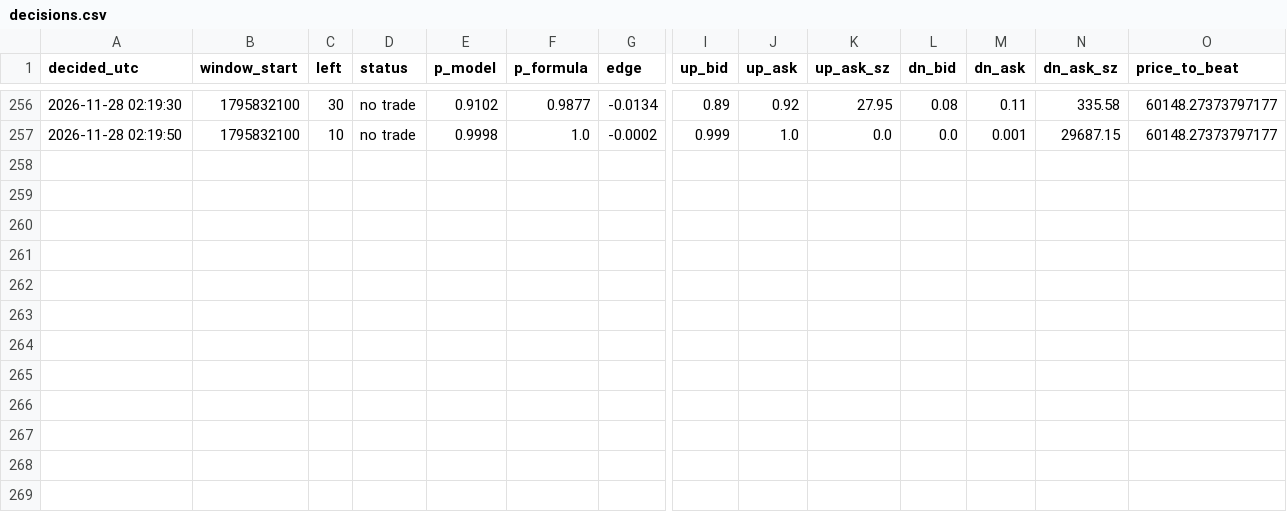
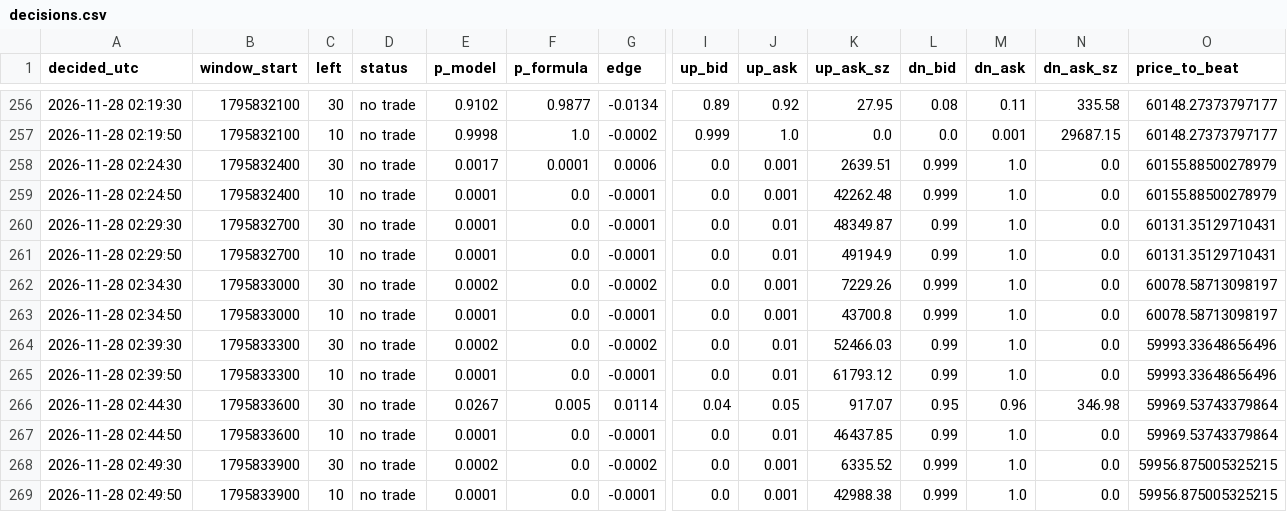
Before and after one commit to X-355/polybot, a CSV file: data/decisions.csv, drawn as a sheet; only a part is shown, gaps mark what is left out; rows hold the shown columns only; the diff names each change by its address in the sheet, - before the commit and + after, or states it on an @@ line.

```diff
--- a/data/decisions.csv
+++ b/data/decisions.csv
+row 258: 2026-11-28 02:24:30 | 1795832400 | 30 | no trade | 0.0017 | 0.0001 | 0.0006 | 0.0 | 0.001 | 2639.51 | 0.999 | 1.0 | 0.0 | 60155.88500278979
+row 259: 2026-11-28 02:24:50 | 1795832400 | 10 | no trade | 0.0001 | 0.0 | -0.0001 | 0.0 | 0.001 | 42262.48 | 0.999 | 1.0 | 0.0 | 60155.88500278979
+row 260: 2026-11-28 02:29:30 | 1795832700 | 30 | no trade | 0.0001 | 0.0 | -0.0001 | 0.0 | 0.01 | 48349.87 | 0.99 | 1.0 | 0.0 | 60131.35129710431
+row 261: 2026-11-28 02:29:50 | 1795832700 | 10 | no trade | 0.0001 | 0.0 | -0.0001 | 0.0 | 0.01 | 49194.9 | 0.99 | 1.0 | 0.0 | 60131.35129710431
+row 262: 2026-11-28 02:34:30 | 1795833000 | 30 | no trade | 0.0002 | 0.0 | -0.0002 | 0.0 | 0.001 | 7229.26 | 0.999 | 1.0 | 0.0 | 60078.58713098197
+row 263: 2026-11-28 02:34:50 | 1795833000 | 10 | no trade | 0.0001 | 0.0 | -0.0001 | 0.0 | 0.001 | 43700.8 | 0.999 | 1.0 | 0.0 | 60078.58713098197
+row 264: 2026-11-28 02:39:30 | 1795833300 | 30 | no trade | 0.0002 | 0.0 | -0.0002 | 0.0 | 0.01 | 52466.03 | 0.99 | 1.0 | 0.0 | 59993.33648656496
+row 265: 2026-11-28 02:39:50 | 1795833300 | 10 | no trade | 0.0001 | 0.0 | -0.0001 | 0.0 | 0.01 | 61793.12 | 0.99 | 1.0 | 0.0 | 59993.33648656496
+row 266: 2026-11-28 02:44:30 | 1795833600 | 30 | no trade | 0.0267 | 0.005 | 0.0114 | 0.04 | 0.05 | 917.07 | 0.95 | 0.96 | 346.98 | 59969.53743379864
+row 267: 2026-11-28 02:44:50 | 1795833600 | 10 | no trade | 0.0001 | 0.0 | -0.0001 | 0.0 | 0.01 | 46437.85 | 0.99 | 1.0 | 0.0 | 59969.53743379864
+row 268: 2026-11-28 02:49:30 | 1795833900 | 30 | no trade | 0.0002 | 0.0 | -0.0002 | 0.0 | 0.001 | 6335.52 | 0.999 | 1.0 | 0.0 | 59956.875005325215
+row 269: 2026-11-28 02:49:50 | 1795833900 | 10 | no trade | 0.0001 | 0.0 | -0.0001 | 0.0 | 0.001 | 42988.38 | 0.999 | 1.0 | 0.0 | 59956.875005325215
```
Also changed, not shown: 1 other file.
